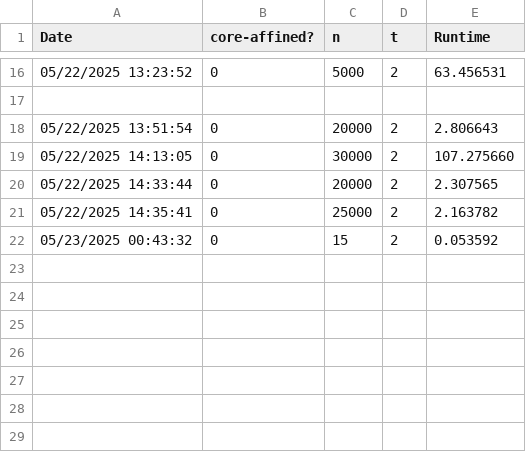
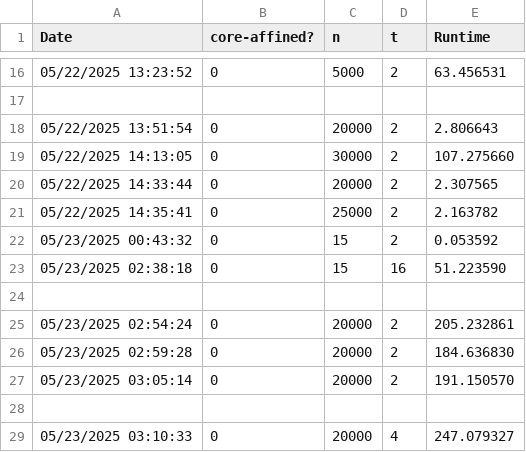
Before and after one commit to jakiebravarian/cmsc180-lab04, a TSV file: util/Exer4Results.tsv, drawn as a sheet; only a part is shown, gaps mark what is left out.

Commit message:
results

```diff
--- a/util/Exer4Results.tsv
+++ b/util/Exer4Results.tsv
@@ -22 +22,8 @@ Date	core-affined?	n	t	Runtime
 05/23/2025 00:43:32	0	15	2	0.053592
+05/23/2025 02:38:18	0	15	16	51.223590
+
+05/23/2025 02:54:24	0	20000	2	205.232861
+05/23/2025 02:59:28	0	20000	2	184.636830
+05/23/2025 03:05:14	0	20000	2	191.150570
+
+05/23/2025 03:10:33	0	20000	4	247.079327
```
Also changed, not shown: 1 other file.
